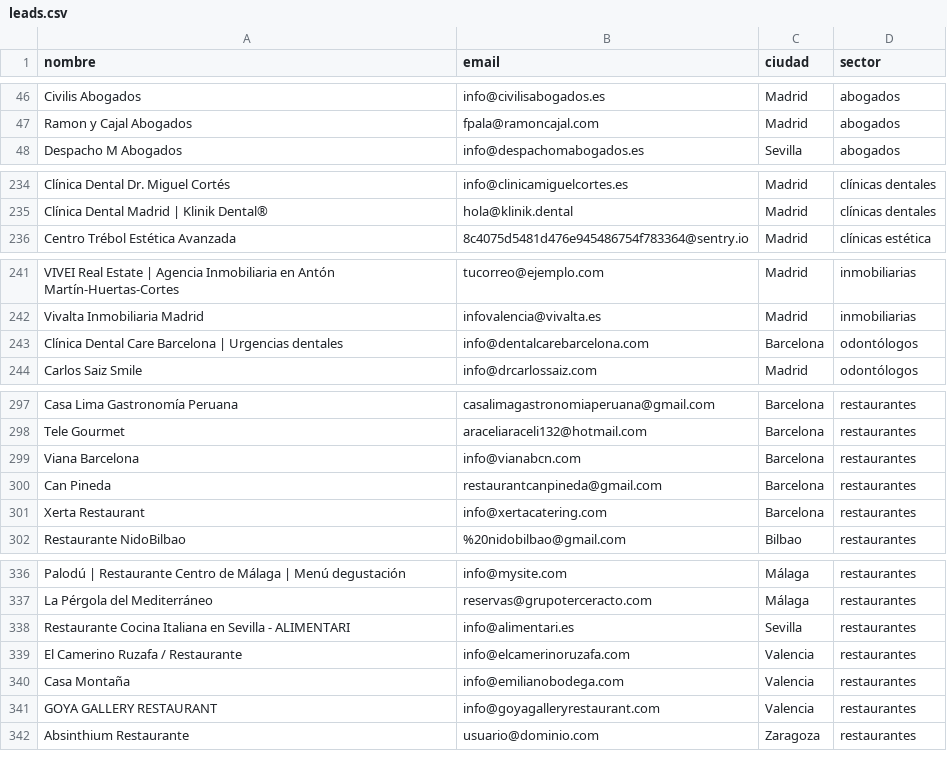
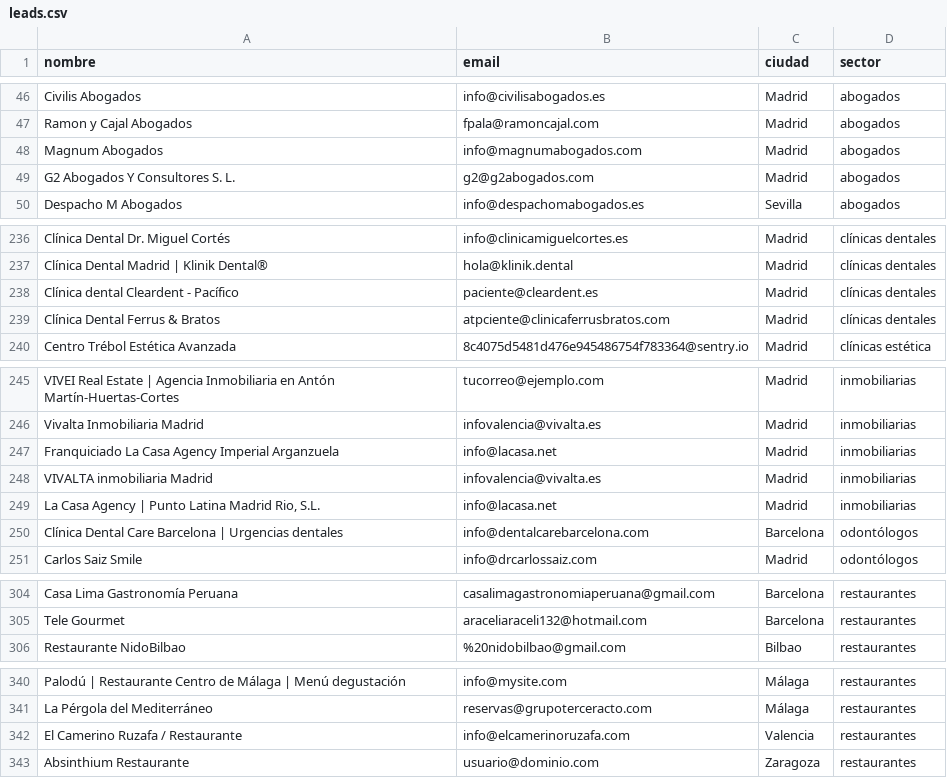
Before and after one commit to magodago/neo-jarvis, a CSV file: briefing/lead-gen/data/leads.csv, drawn as a sheet; only a part is shown, gaps mark what is left out.

Commit message:
briefing 2026-07-09

```diff
--- a/briefing/lead-gen/data/leads.csv
+++ b/briefing/lead-gen/data/leads.csv
@@ -47,2 +47,4 @@ Civilis Abogados,info@civilisabogados.es,Madrid,abogados
 Ramon y Cajal Abogados,fpala@ramoncajal.com,Madrid,abogados
+Magnum Abogados,info@magnumabogados.com,Madrid,abogados
+G2 Abogados Y Consultores S. L.,g2@g2abogados.com,Madrid,abogados
 Despacho M Abogados,info@despachomabogados.es,Sevilla,abogados
@@ -235,2 +237,4 @@ Clínica Dental Dr. Miguel Cortés,info@clinicamiguelcortes.es,Madrid,clínicas
 Clínica Dental Madrid | Klinik Dental®,hola@klinik.dental,Madrid,clínicas dentales
+Clínica dental Cleardent - Pacífico,paciente@cleardent.es,Madrid,clínicas dentales
+Clínica Dental Ferrus & Bratos,atpciente@clinicaferrusbratos.com,Madrid,clínicas dentales
 Centro Trébol Estética Avanzada,8c4075d5481d476e945486754f783364@sentry.io,Madrid,clínicas estética
@@ -242,2 +246,5 @@ VIVEI Real Estate | Agencia Inmobiliaria en Antón Martín-Huertas-Cortes,tucorr
 Vivalta Inmobiliaria Madrid,infovalencia@vivalta.es,Madrid,inmobiliarias
+Franquiciado La Casa Agency Imperial Arganzuela,info@lacasa.net,Madrid,inmobiliarias
+VIVALTA inmobiliaria Madrid,infovalencia@vivalta.es,Madrid,inmobiliarias
+"La Casa Agency | Punto Latina Madrid Rio, S.L.",info@lacasa.net,Madrid,inmobiliarias
 Clínica Dental Care Barcelona | Urgencias dentales,info@dentalcarebarcelona.com,Barcelona,odontólogos
@@ -298,5 +305,2 @@ Casa Lima Gastronomía Peruana,casalimagastronomiaperuana@gmail.com,Barcelona,re
 Tele Gourmet,araceliaraceli132@hotmail.com,Barcelona,restaurantes
-Viana Barcelona,info@vianabcn.com,Barcelona,restaurantes
-Can Pineda,restaurantcanpineda@gmail.com,Barcelona,restaurantes
-Xerta Restaurant,info@xertacatering.com,Barcelona,restaurantes
 Restaurante NidoBilbao,%20nidobilbao@gmail.com,Bilbao,restaurantes
@@ -337,6 +341,3 @@ Palodú | Restaurante Centro de Málaga | Menú degustación,info@mysite.com,Má
 La Pérgola del Mediterráneo,reservas@grupoterceracto.com,Málaga,restaurantes
-Restaurante Cocina Italiana en Sevilla - ALIMENTARI,info@alimentari.es,Sevilla,restaurantes
 El Camerino Ruzafa / Restaurante,info@elcamerinoruzafa.com,Valencia,restaurantes
-Casa Montaña,info@emilianobodega.com,Valencia,restaurantes
-GOYA GALLERY RESTAURANT,info@goyagalleryrestaurant.com,Valencia,restaurantes
 Absinthium Restaurante,usuario@dominio.com,Zaragoza,restaurantes
```
Also changed, not shown: 3 other files.
